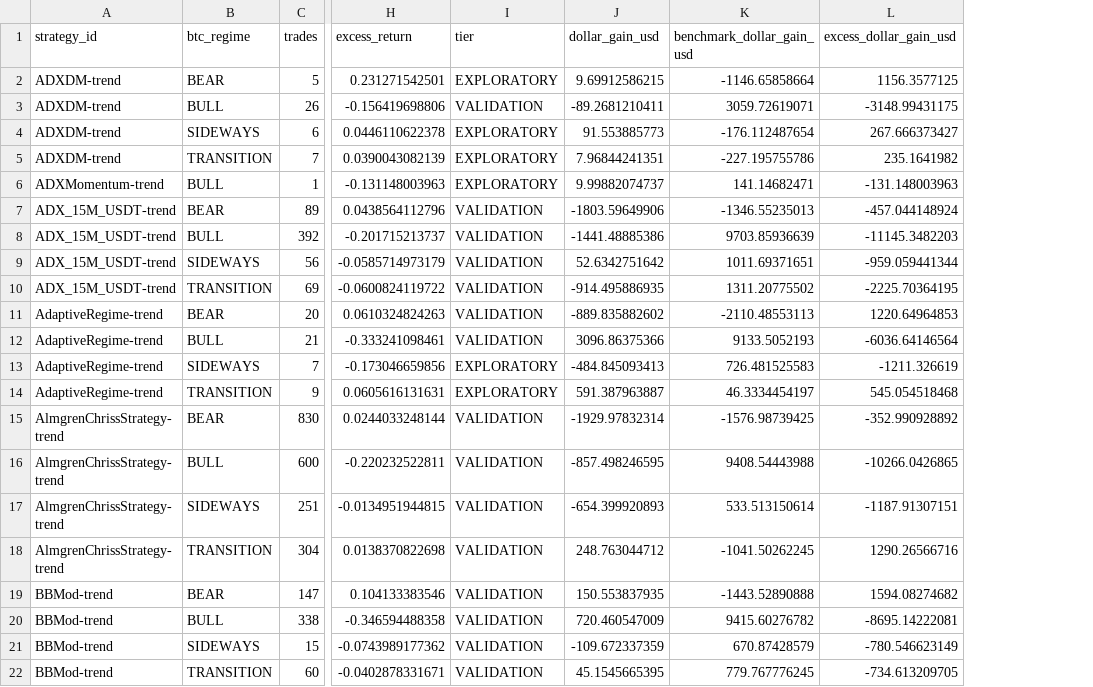
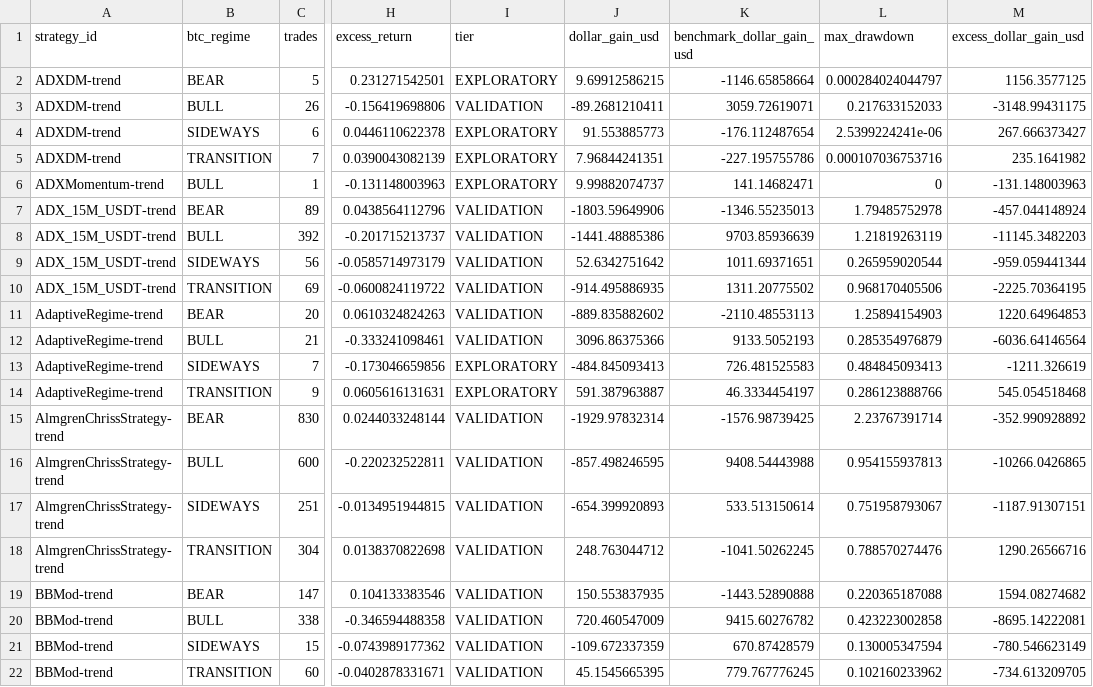
Before and after one commit to M1ch43lV/strategy-audit, a CSV file: results/regime/specialist_evaluation/model2/btc_specialist_table.csv, drawn as a sheet; only a part is shown, gaps mark what is left out; the diff names each change by its address in the sheet, - before the commit and + after, or states it on an @@ line.

```diff
--- a/results/regime/specialist_evaluation/model2/btc_specialist_table.csv
+++ b/results/regime/specialist_evaluation/model2/btc_specialist_table.csv
+column L (max_drawdown), rows 2-22: 0.000284024044797 | 0.217633152033 | 2.5399224241e-06 | 0.000107036753716 | 0 | 1.79485752978 | 1.21819263119 | 0.265959020544 | 0.968170405506 | 1.25894154903 | 0.285354976879 | 0.484845093413 | 0.286123888766 | 2.23767391714 | 0.954155937813 | 0.751958793067 | 0.788570274476 | 0.220365187088 | 0.423223002858 | 0.130005347594 | 0.102160233962
```
Also changed, not shown: results/regime/specialist_evaluation/model1/btc_specialist_table.csv, results/regime/specialist_evaluation/model1/coin_specialist_table.csv, 13 other files.
